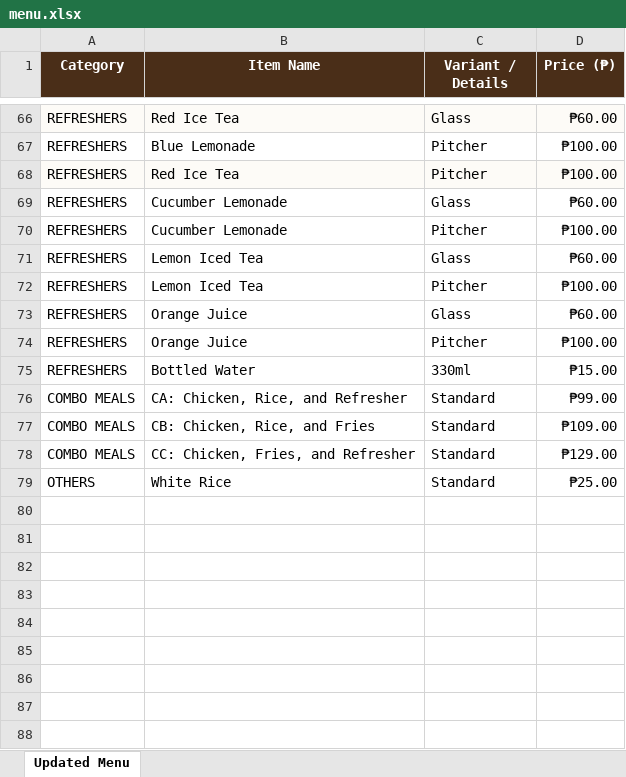
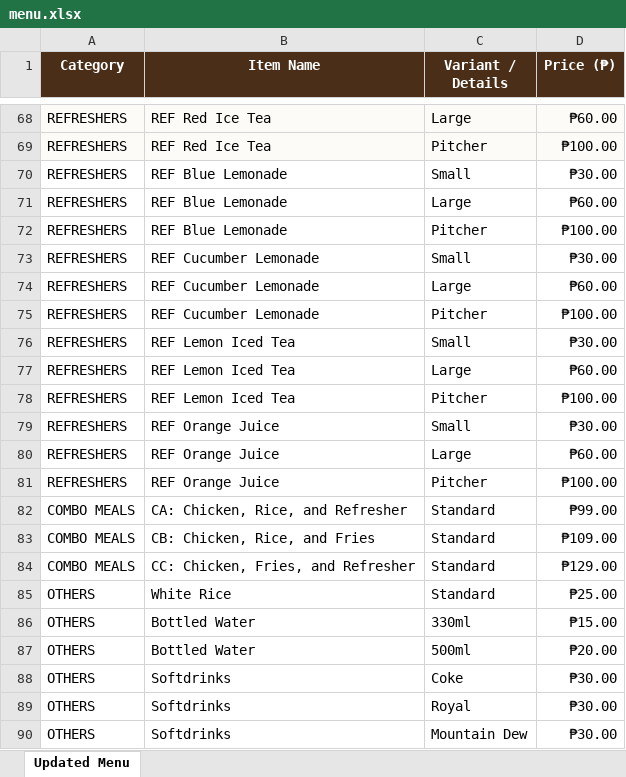
Before and after one commit to aqsappari/kidsFC-pos, an Excel workbook: menu.xlsx, sheet Updated Menu, drawn as a sheet; only a part is shown, gaps mark what is left out; values as stored, in another font and other column widths than the file's, no borders; removed rows and columns are numbered as before the commit, all else as after; the diff covers the shown part only; the diff names each change by its address in the sheet, - before the commit and + after, or states it on an @@ line.

```diff
--- a/menu.xlsx (sheet Updated Menu)
+++ b/menu.xlsx (sheet Updated Menu)
-B68 (Item Name): Red Ice Tea
+B68 (Item Name): REF Red Ice Tea
-C68 (Variant / Details): Glass
+C68 (Variant / Details): Large
-A69:D69 fill: none
+A69:D69 fill: #FDFBF7
-B69 (Item Name): Blue Lemonade
+B69 (Item Name): REF Red Ice Tea
+row 70: REFRESHERS | REF Blue Lemonade | Small | ₱30.00
+row 71: REFRESHERS | REF Blue Lemonade | Large | ₱60.00
-A72:D72 fill: #FDFBF7
+A72:D72 fill: none
-B72 (Item Name): Red Ice Tea
+B72 (Item Name): REF Blue Lemonade
+row 73: REFRESHERS | REF Cucumber Lemonade | Small | ₱30.00
-B74:B75 (Item Name): Cucumber Lemonade
+B74:B75 (Item Name): REF Cucumber Lemonade
-C74 (Variant / Details): Glass
+C74 (Variant / Details): Large
+row 76: REFRESHERS | REF Lemon Iced Tea | Small | ₱30.00
-B77:B78 (Item Name): Lemon Iced Tea
+B77:B78 (Item Name): REF Lemon Iced Tea
-C77 (Variant / Details): Glass
+C77 (Variant / Details): Large
+row 79: REFRESHERS | REF Orange Juice | Small | ₱30.00
-B80:B81 (Item Name): Orange Juice
+B80:B81 (Item Name): REF Orange Juice
-C80 (Variant / Details): Glass
+C80 (Variant / Details): Large
-row 75: REFRESHERS | Bottled Water | 330ml | ₱15.00
+row 86: OTHERS | Bottled Water | 330ml | ₱15.00
+row 87: OTHERS | Bottled Water | 500ml | ₱20.00
+row 88: OTHERS | Softdrinks | Coke | ₱30.00
+row 89: OTHERS | Softdrinks | Royal | ₱30.00
+row 90: OTHERS | Softdrinks | Mountain Dew | ₱30.00
```
Also changed, not shown: 2 added rows, 25 edited cells and cell formats elsewhere in this sheet, 8 other files.
